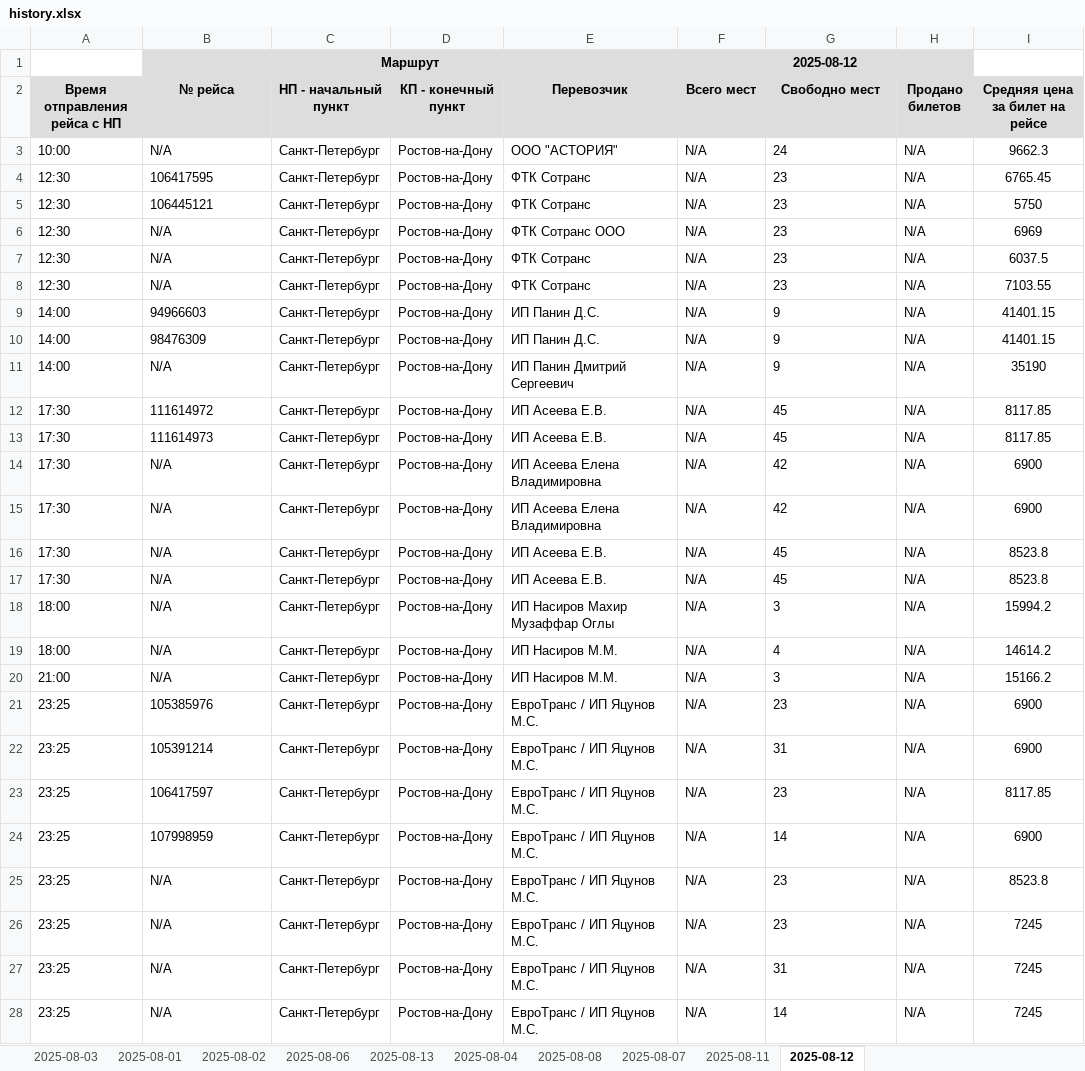
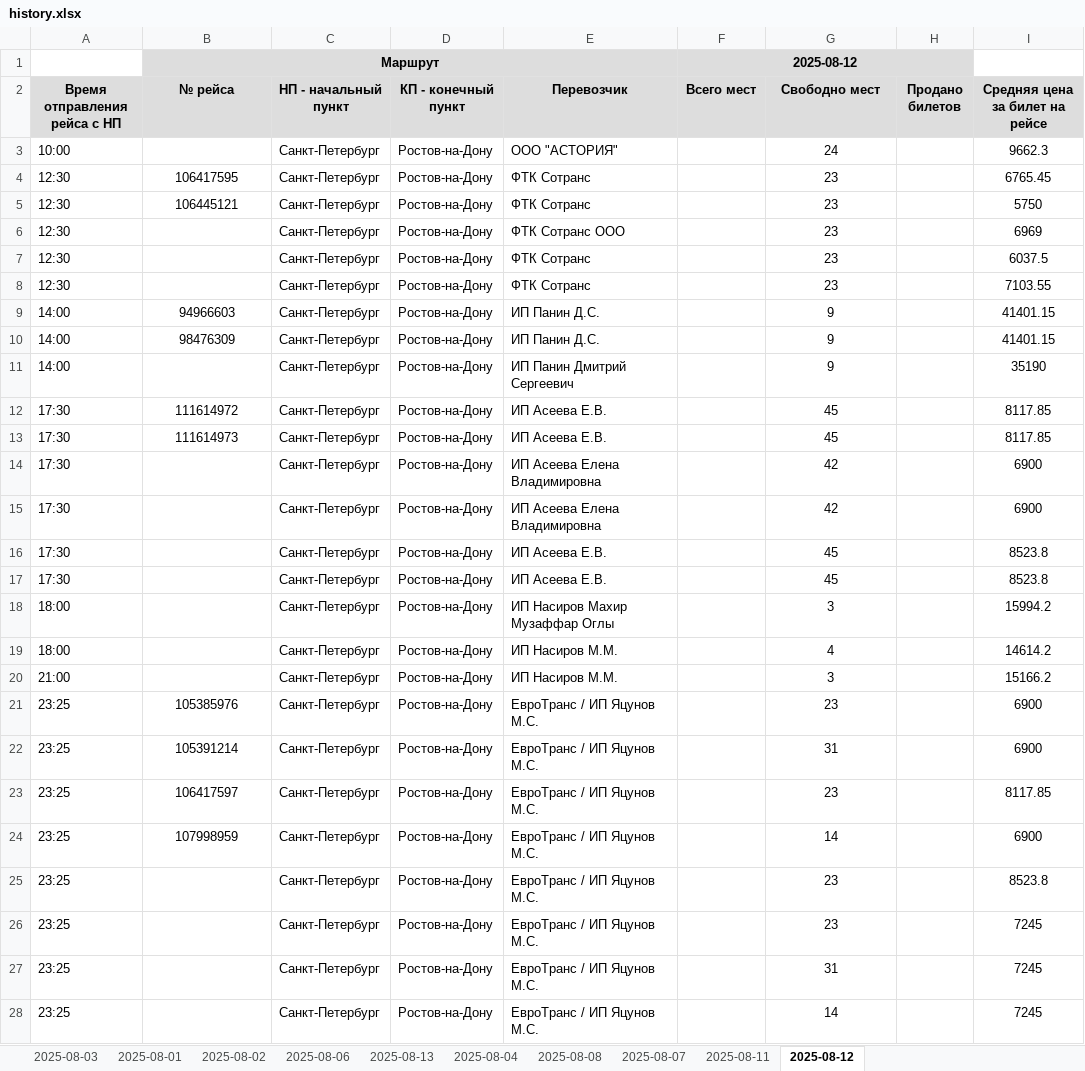
Before and after one commit to Krylatka2022/parser, an Excel workbook: data/history.xlsx, sheet 2025-08-12, drawn as a sheet; only a part is shown; values as stored, in another font and other column widths than the file's, no borders; the diff covers the shown part only; the diff names each change by its address in the sheet, - before the commit and + after, or states it on an @@ line.

```diff
--- a/data/history.xlsx (sheet 2025-08-12)
+++ b/data/history.xlsx (sheet 2025-08-12)
-B3 (№ рейса): N/A
+B3 (№ рейса): (empty)
-F3:F28 (Всего мест): N/A
+F3:F28 (Всего мест): (empty)
-G3:G28 alignment: left
+G3:G28 alignment: center
-H3:H28 (Продано билетов): N/A
+H3:H28 (Продано билетов): (empty)
-B4:B5 alignment: left
+B4:B5 alignment: center
-B6:B8 (№ рейса): N/A
+B6:B8 (№ рейса): (empty)
-B9:B10 alignment: left
+B9:B10 alignment: center
-B11 (№ рейса): N/A
+B11 (№ рейса): (empty)
-B12:B13 alignment: left
+B12:B13 alignment: center
-B14:B20 (№ рейса): N/A
+B14:B20 (№ рейса): (empty)
-B21:B24 alignment: left
+B21:B24 alignment: center
-B25:B28 (№ рейса): N/A
+B25:B28 (№ рейса): (empty)
```
Also changed, not shown: 104 added rows, 1 removed row and 10 edited cells elsewhere in this sheet, 7 other files.
